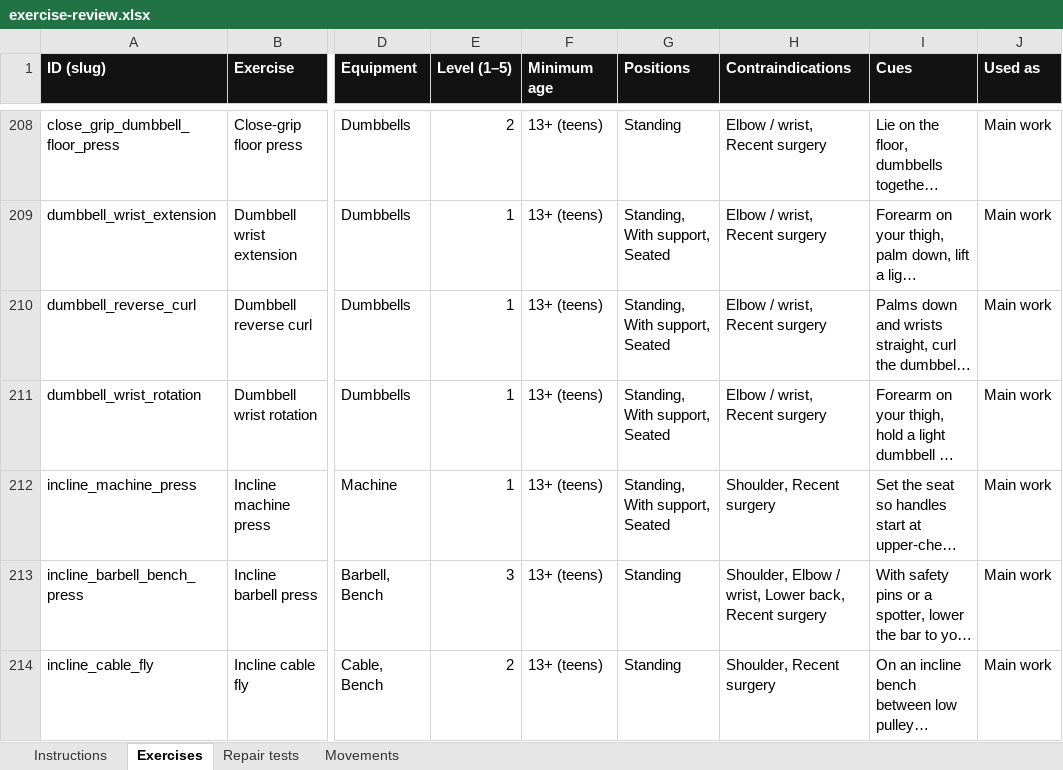
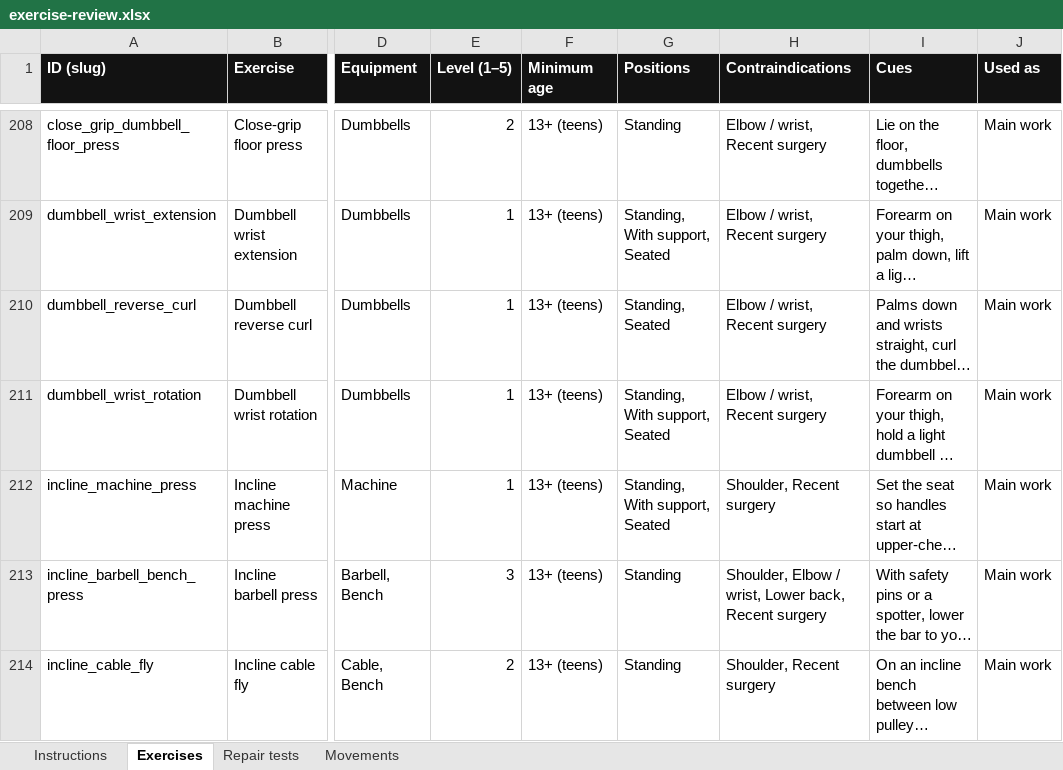
Before and after one commit to danielrodovalho228-ship-it/TapStrong-App, an Excel workbook: docs/review/exercise-review.xlsx, sheet Exercises, drawn as a sheet; only a part is shown, gaps mark what is left out; long unchanged cells end in …; values as stored, in another font and other column widths than the file's, no borders; the diff covers the shown part only; the diff names each change by its address in the sheet, - before the commit and + after, or states it on an @@ line.

```diff
--- a/docs/review/exercise-review.xlsx (sheet Exercises)
+++ b/docs/review/exercise-review.xlsx (sheet Exercises)
-G210 (Positions): Standing, With support, Seated
+G210 (Positions): Standing, Seated
```
Also changed, not shown: 39 edited cells elsewhere in this sheet, 8 other files.
